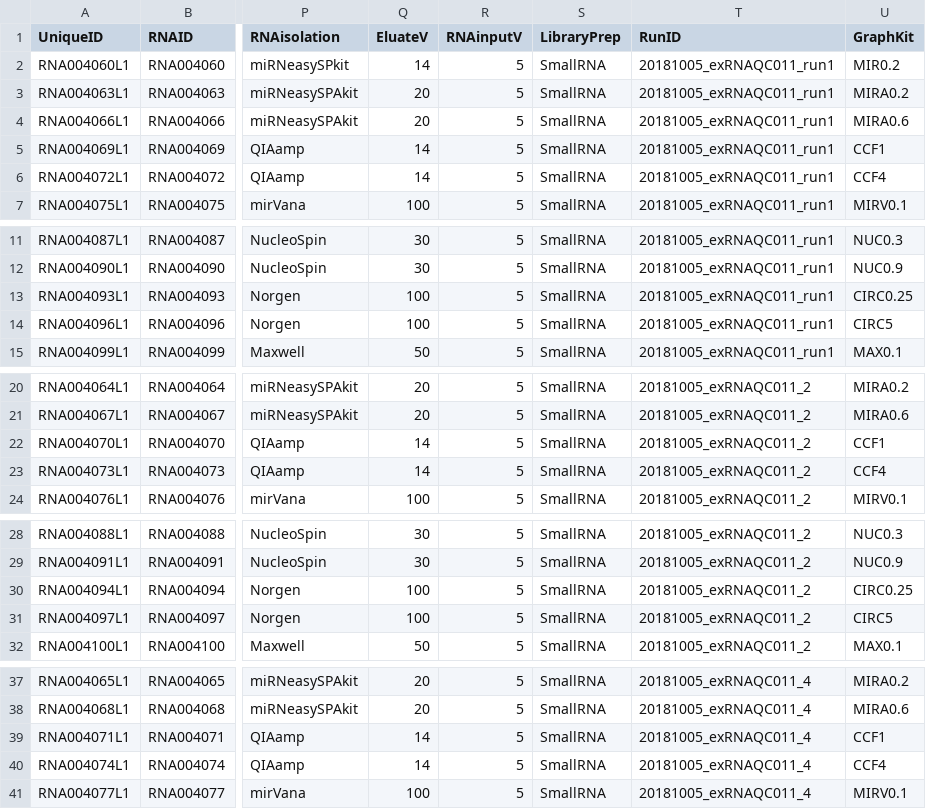
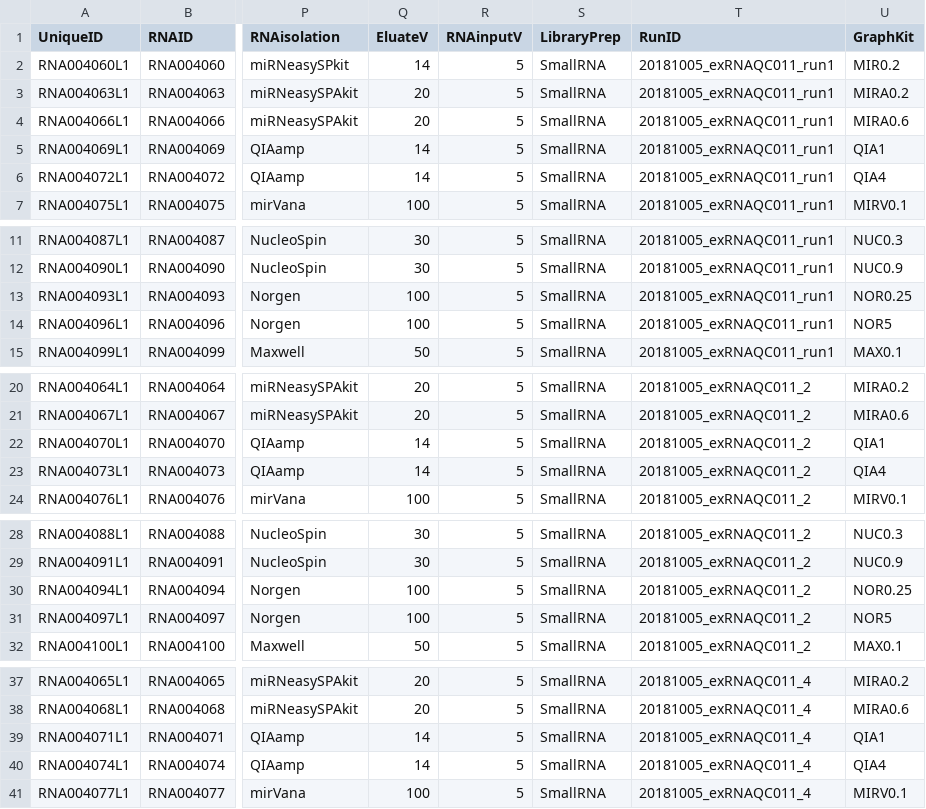
Before and after one commit to OncoRNALab/exRNAQC, a CSV file: exRNAQC011/Annotation exRNAQC011.csv, drawn as a sheet; only a part is shown, gaps mark what is left out; the diff covers the shown part only; the diff names each change by its address in the sheet, - before the commit and + after, or states it on an @@ line.

```diff
--- a/exRNAQC011/Annotation exRNAQC011.csv
+++ b/exRNAQC011/Annotation exRNAQC011.csv
-U5 (GraphKit): CCF1
+U5 (GraphKit): QIA1
-U6 (GraphKit): CCF4
+U6 (GraphKit): QIA4
-U13 (GraphKit): CIRC0.25
+U13 (GraphKit): NOR0.25
-U14 (GraphKit): CIRC5
+U14 (GraphKit): NOR5
-U22 (GraphKit): CCF1
+U22 (GraphKit): QIA1
-U23 (GraphKit): CCF4
+U23 (GraphKit): QIA4
-U30 (GraphKit): CIRC0.25
+U30 (GraphKit): NOR0.25
-U31 (GraphKit): CIRC5
+U31 (GraphKit): NOR5
-U39 (GraphKit): CCF1
+U39 (GraphKit): QIA1
-U40 (GraphKit): CCF4
+U40 (GraphKit): QIA4
```
Also changed, not shown: 2 edited cells elsewhere in this file, 3 other files.
